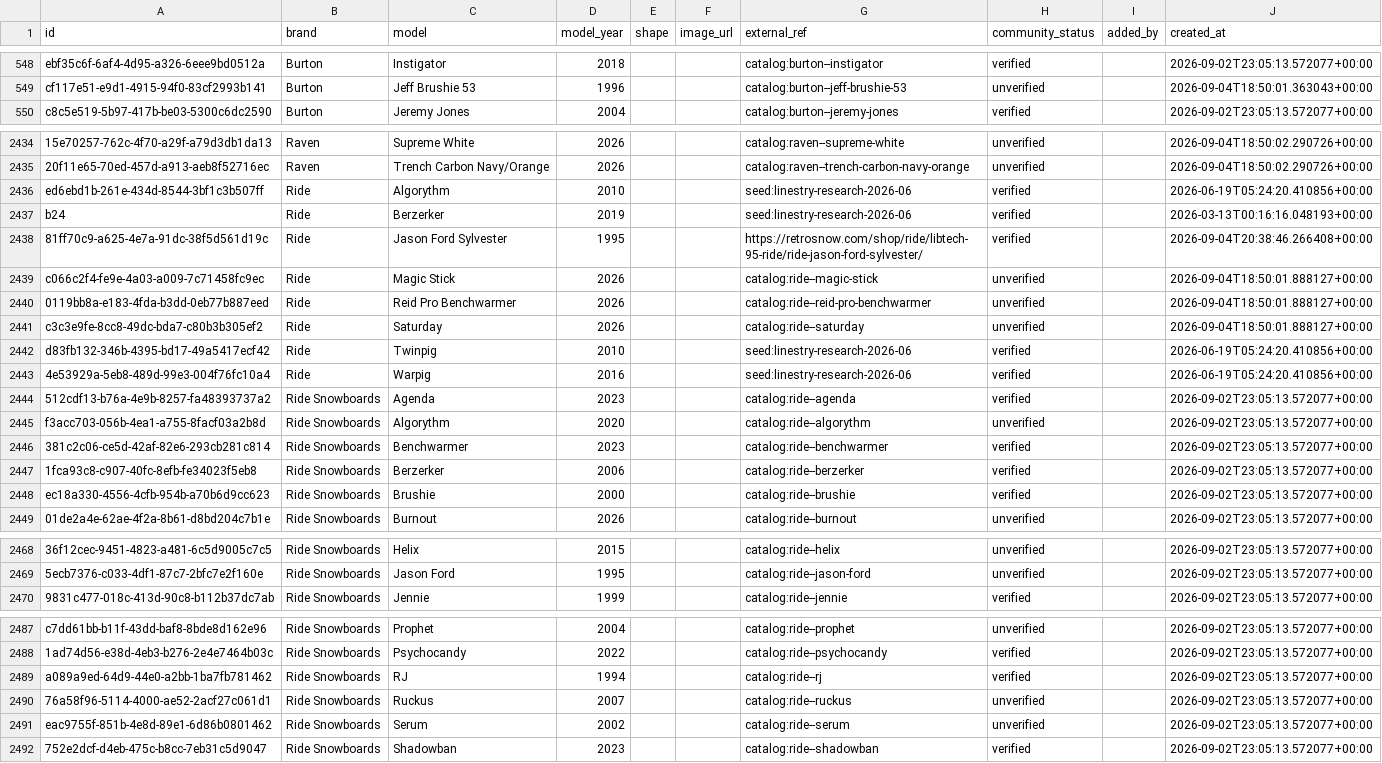
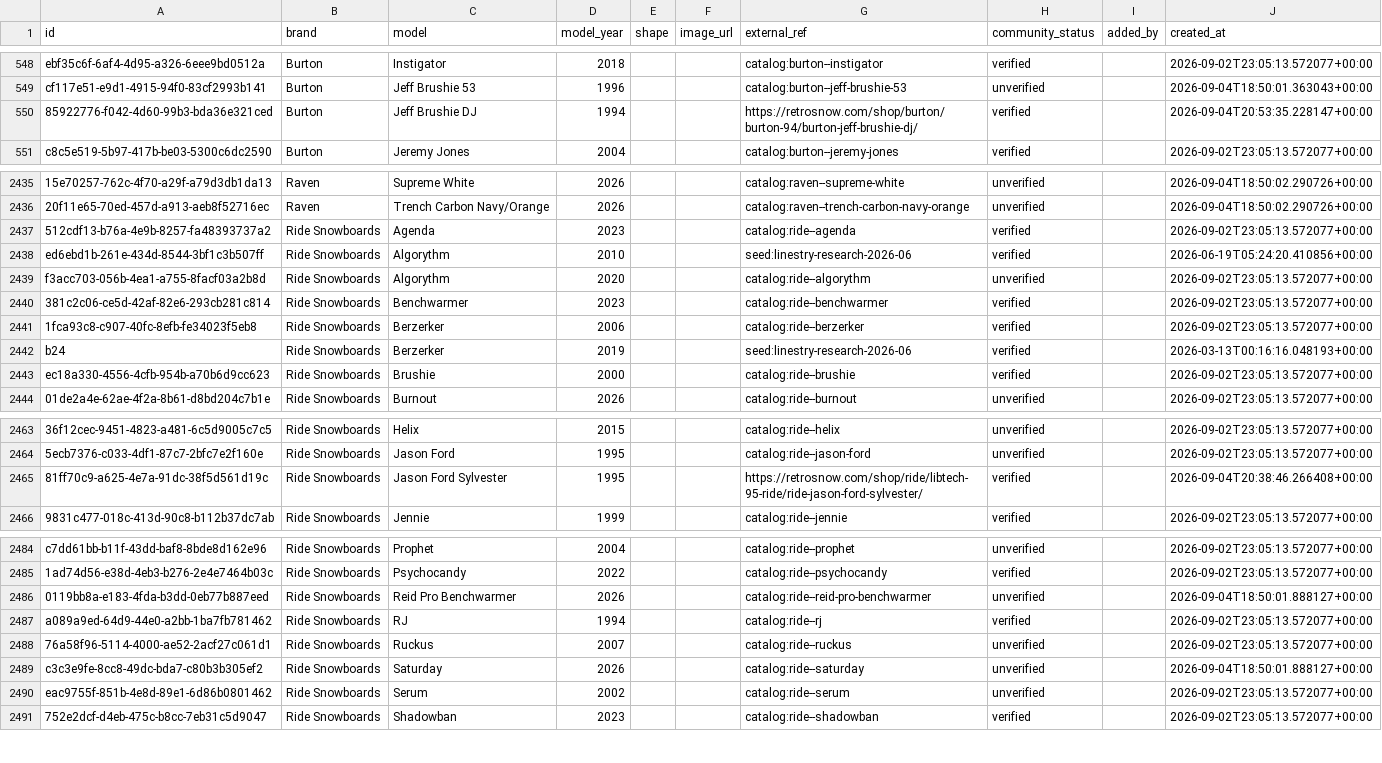
Before and after one commit to jaybalmer/lineage, a CSV file: data/catalog/existing-boards-export.csv, drawn as a sheet; only a part is shown, gaps mark what is left out; removed rows and columns are numbered as before the commit, all else as after; the diff covers the shown part only; the diff names each change by its address in the sheet, - before the commit and + after, or states it on an @@ line.

```diff
--- a/data/catalog/existing-boards-export.csv
+++ b/data/catalog/existing-boards-export.csv
+row 550: 85922776-f042-4d60-99b3-bda36e321ced | Burton | Jeff Brushie DJ | 1994 |  |  | https://retrosnow.com/shop/burton/burton-94/burton-jeff-brushie-dj/ | verified |  | 2026-09-04T20:53:35.228147+00:00
-row 2436: ed6ebd1b-261e-434d-8544-3bf1c3b507ff | Ride | Algorythm | 2010 |  |  | seed:linestry-research-2026-06 | verified |  | 2026-06-19T05:24:20.410856+00:00
-row 2437: b24 | Ride | Berzerker | 2019 |  |  | seed:linestry-research-2026-06 | verified |  | 2026-03-13T00:16:16.048193+00:00
-row 2438: 81ff70c9-a625-4e7a-91dc-38f5d561d19c | Ride | Jason Ford Sylvester | 1995 |  |  | https://retrosnow.com/shop/ride/libtech-95-ride/ride-jason-ford-sylvester/ | verified |  | 2026-09-04T20:38:46.266408+00:00
-row 2439: c066c2f4-fe9e-4a03-a009-7c71458fc9ec | Ride | Magic Stick | 2026 |  |  | catalog:ride--magic-stick | unverified |  | 2026-09-04T18:50:01.888127+00:00
-row 2440: 0119bb8a-e183-4fda-b3dd-0eb77b887eed | Ride | Reid Pro Benchwarmer | 2026 |  |  | catalog:ride--reid-pro-benchwarmer | unverified |  | 2026-09-04T18:50:01.888127+00:00
-row 2441: c3c3e9fe-8cc8-49dc-bda7-c80b3b305ef2 | Ride | Saturday | 2026 |  |  | catalog:ride--saturday | unverified |  | 2026-09-04T18:50:01.888127+00:00
-row 2442: d83fb132-346b-4395-bd17-49a5417ecf42 | Ride | Twinpig | 2010 |  |  | seed:linestry-research-2026-06 | verified |  | 2026-06-19T05:24:20.410856+00:00
-row 2443: 4e53929a-5eb8-489d-99e3-004f76fc10a4 | Ride | Warpig | 2016 |  |  | seed:linestry-research-2026-06 | verified |  | 2026-06-19T05:24:20.410856+00:00
+row 2438: ed6ebd1b-261e-434d-8544-3bf1c3b507ff | Ride Snowboards | Algorythm | 2010 |  |  | seed:linestry-research-2026-06 | verified |  | 2026-06-19T05:24:20.410856+00:00
+row 2442: b24 | Ride Snowboards | Berzerker | 2019 |  |  | seed:linestry-research-2026-06 | verified |  | 2026-03-13T00:16:16.048193+00:00
+row 2465: 81ff70c9-a625-4e7a-91dc-38f5d561d19c | Ride Snowboards | Jason Ford Sylvester | 1995 |  |  | https://retrosnow.com/shop/ride/libtech-95-ride/ride-jason-ford-sylvester/ | verified |  | 2026-09-04T20:38:46.266408+00:00
+row 2486: 0119bb8a-e183-4fda-b3dd-0eb77b887eed | Ride Snowboards | Reid Pro Benchwarmer | 2026 |  |  | catalog:ride--reid-pro-benchwarmer | unverified |  | 2026-09-04T18:50:01.888127+00:00
+row 2489: c3c3e9fe-8cc8-49dc-bda7-c80b3b305ef2 | Ride Snowboards | Saturday | 2026 |  |  | catalog:ride--saturday | unverified |  | 2026-09-04T18:50:01.888127+00:00
```
Also changed, not shown: 3 added rows elsewhere in this file, data/catalog/existing-export-supabase.csv, 1 other file.
